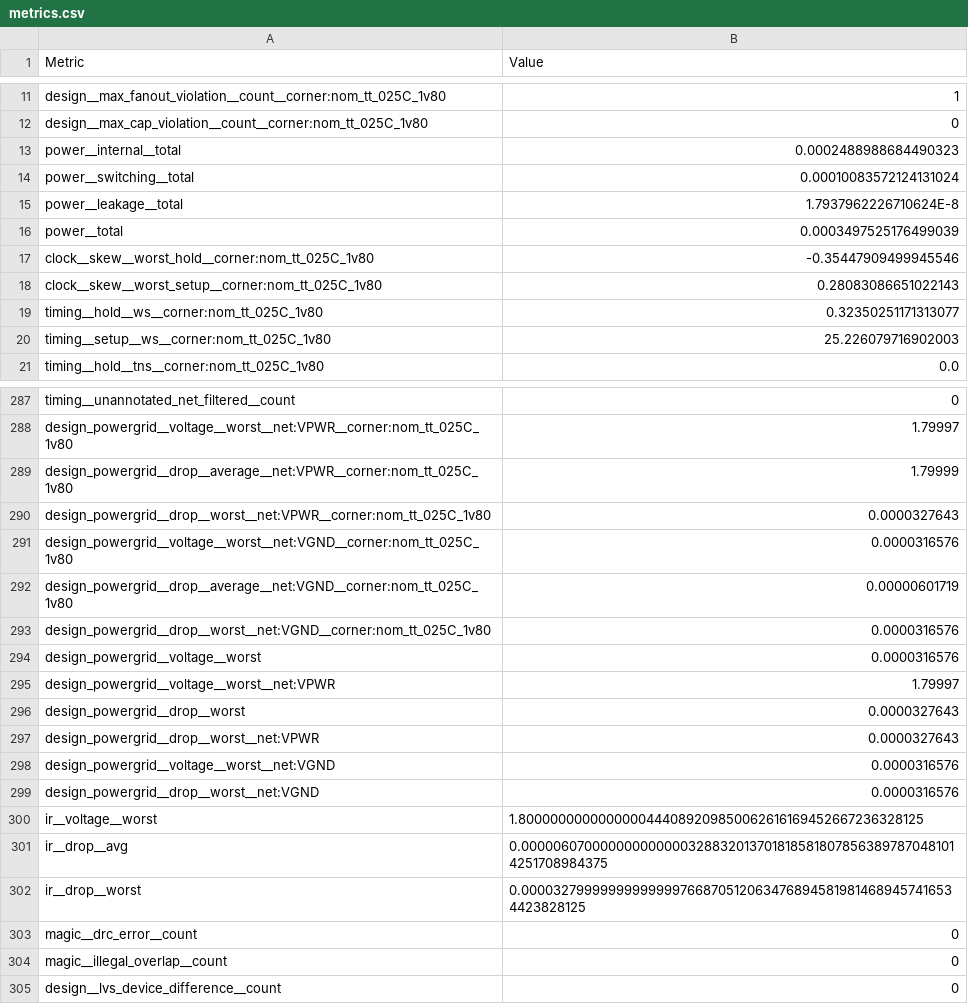
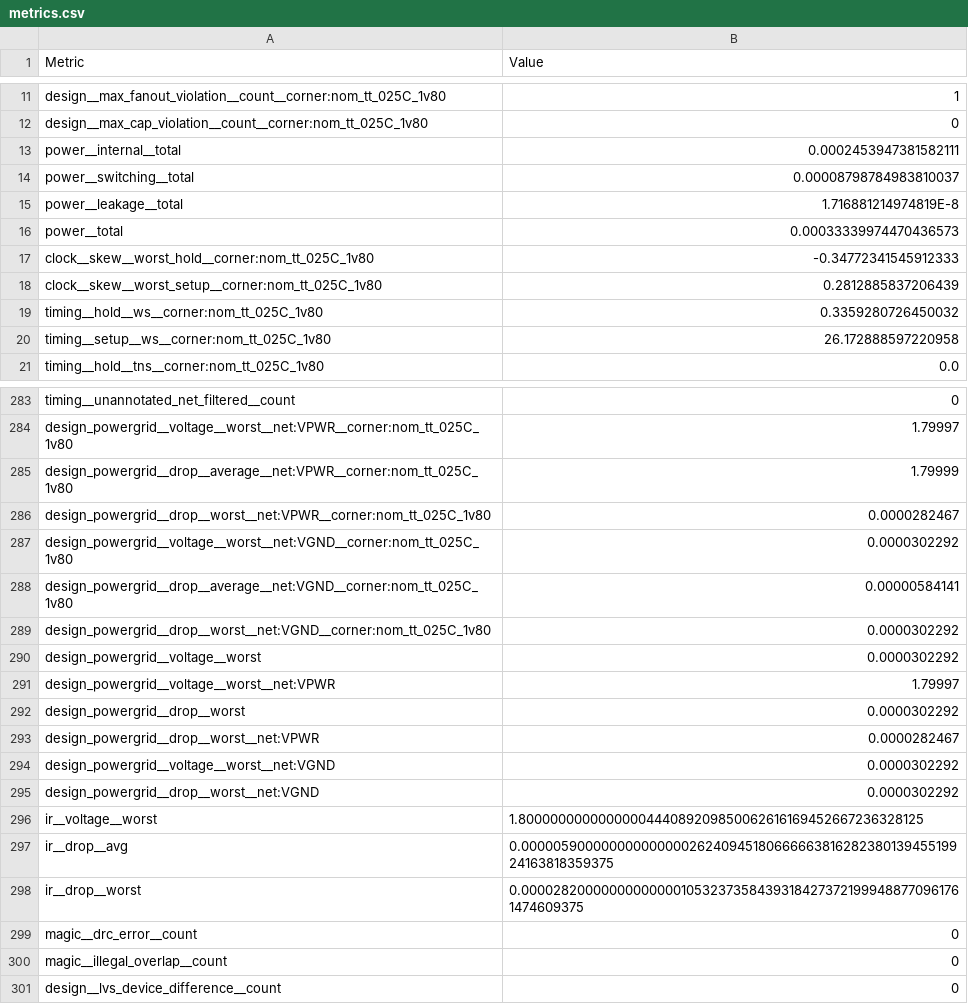
Before and after one commit to TinyTapeout/tinytapeout-sky-26e, a CSV file: projects/tt_um_EV_Charging_CTRL/stats/metrics.csv, drawn as a sheet; only a part is shown, gaps mark what is left out; the diff covers the shown part only.

```diff
--- a/projects/tt_um_EV_Charging_CTRL/stats/metrics.csv
+++ b/projects/tt_um_EV_Charging_CTRL/stats/metrics.csv
@@ -12,10 +12,10 @@ design__max_fanout_violation__count__corner:nom_tt_025C_1v80,1
 design__max_cap_violation__count__corner:nom_tt_025C_1v80,0
-power__internal__total,0.0002488988684490323
-power__switching__total,0.00010083572124131024
-power__leakage__total,1.7937962226710624E-8
-power__total,0.0003497525176499039
-clock__skew__worst_hold__corner:nom_tt_025C_1v80,-0.35447909499945546
-clock__skew__worst_setup__corner:nom_tt_025C_1v80,0.28083086651022143
-timing__hold__ws__corner:nom_tt_025C_1v80,0.32350251171313077
-timing__setup__ws__corner:nom_tt_025C_1v80,25.226079716902003
+power__internal__total,0.0002453947381582111
+power__switching__total,0.00008798784983810037
+power__leakage__total,1.716881214974819E-8
+power__total,0.00033339974470436573
+clock__skew__worst_hold__corner:nom_tt_025C_1v80,-0.34772341545912333
+clock__skew__worst_setup__corner:nom_tt_025C_1v80,0.2812885837206439
+timing__hold__ws__corner:nom_tt_025C_1v80,0.3359280726450032
+timing__setup__ws__corner:nom_tt_025C_1v80,26.172888597220958
 timing__hold__tns__corner:nom_tt_025C_1v80,0.0
@@ -289,15 +285,15 @@ design_powergrid__voltage__worst__net:VPWR__corner:nom_tt_025C_1v80,1.79997
 design_powergrid__drop__average__net:VPWR__corner:nom_tt_025C_1v80,1.79999
-design_powergrid__drop__worst__net:VPWR__corner:nom_tt_025C_1v80,0.0000327643
-design_powergrid__voltage__worst__net:VGND__corner:nom_tt_025C_1v80,0.0000316576
-design_powergrid__drop__average__net:VGND__corner:nom_tt_025C_1v80,0.00000601719
-design_powergrid__drop__worst__net:VGND__corner:nom_tt_025C_1v80,0.0000316576
-design_powergrid__voltage__worst,0.0000316576
+design_powergrid__drop__worst__net:VPWR__corner:nom_tt_025C_1v80,0.0000282467
+design_powergrid__voltage__worst__net:VGND__corner:nom_tt_025C_1v80,0.0000302292
+design_powergrid__drop__average__net:VGND__corner:nom_tt_025C_1v80,0.00000584141
+design_powergrid__drop__worst__net:VGND__corner:nom_tt_025C_1v80,0.0000302292
+design_powergrid__voltage__worst,0.0000302292
 design_powergrid__voltage__worst__net:VPWR,1.79997
-design_powergrid__drop__worst,0.0000327643
-design_powergrid__drop__worst__net:VPWR,0.0000327643
-design_powergrid__voltage__worst__net:VGND,0.0000316576
-design_powergrid__drop__worst__net:VGND,0.0000316576
+design_powergrid__drop__worst,0.0000302292
+design_powergrid__drop__worst__net:VPWR,0.0000282467
+design_powergrid__voltage__worst__net:VGND,0.0000302292
+design_powergrid__drop__worst__net:VGND,0.0000302292
 ir__voltage__worst,1.8000000000000000444089209850062616169452667236328125
-ir__drop__avg,0.0000060700000000000003288320137018185818078563897870481014251708984375
-ir__drop__worst,0.000032799999999999997668705120634768945819814689457416534423828125
+ir__drop__avg,0.0000059000000000000002624094518066666381628238013945519924163818359375
+ir__drop__worst,0.0000282000000000000010532373584393184273721999488770961761474609375
 magic__drc_error__count,0
```
Also changed, not shown: 4 removed rows, 1 moved row and 94 edited cells elsewhere in this file, 5 other files.
